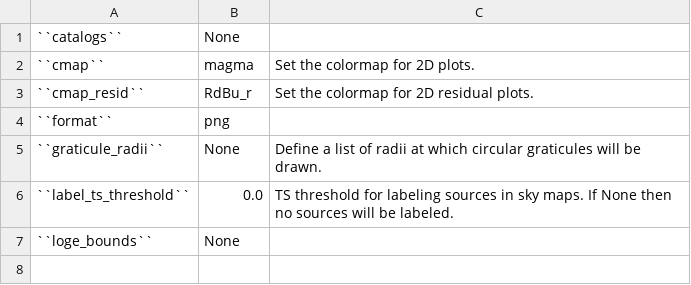
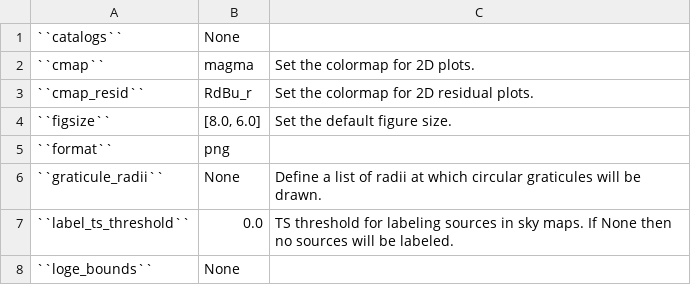
Before and after one commit to fermiPy/fermipy, a CSV file: docs/config/plotting.csv, drawn as a sheet.

```diff
--- a/docs/config/plotting.csv
+++ b/docs/config/plotting.csv
@@ -3,2 +3,3 @@
 ``cmap_resid``	RdBu_r	Set the colormap for 2D residual plots.
+``figsize``	[8.0, 6.0]	Set the default figure size.
 ``format``	png	
```
Also changed, not shown: docs/config/lightcurve.csv, docs/config/sed_output.csv, 4 other files.
